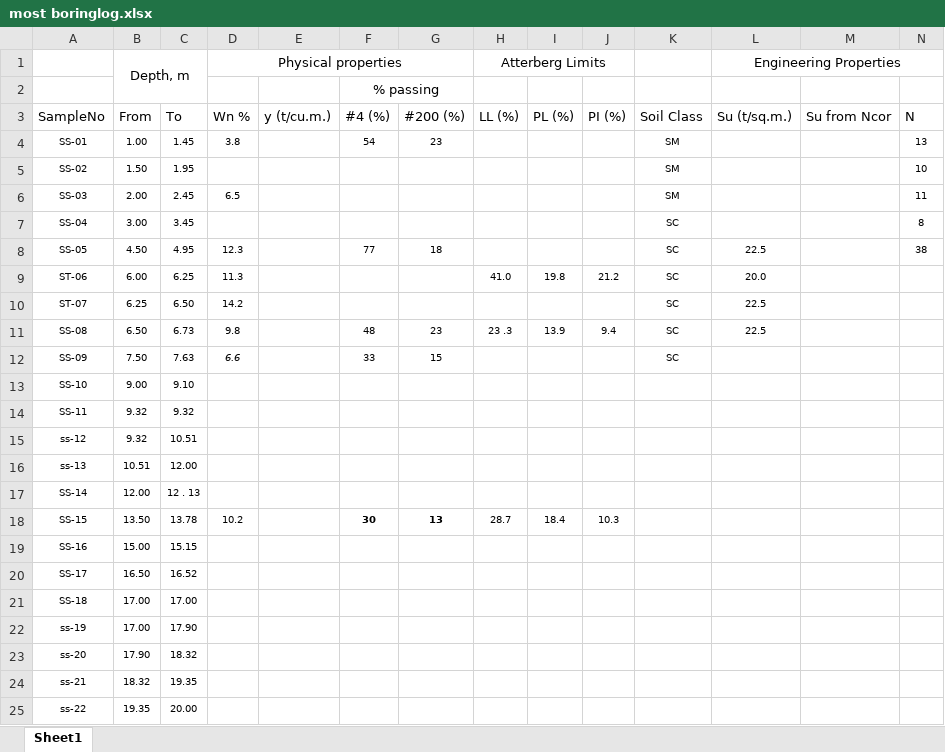
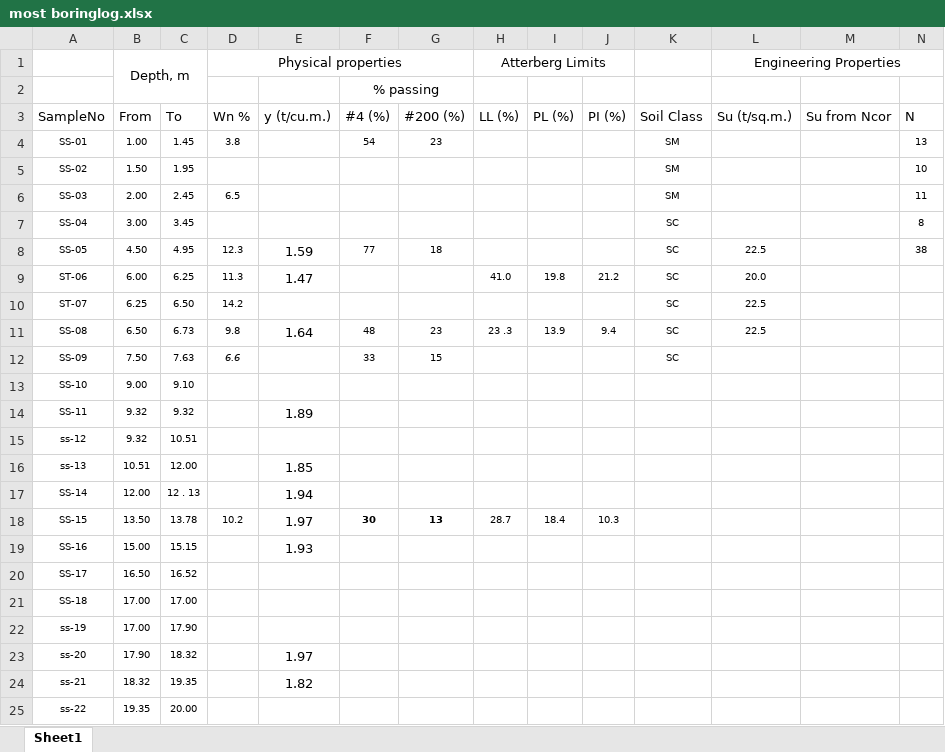
Before and after one commit to Pao1647/boring-log, an Excel workbook: most boringlog.xlsx, sheet Sheet1, drawn as a sheet; values as stored, in another font and other column widths than the file's, no borders; the diff names each change by its address in the sheet, - before the commit and + after, or states it on an @@ line.

Commit message:
Add files via upload

```diff
--- a/most boringlog.xlsx (sheet Sheet1)
+++ b/most boringlog.xlsx (sheet Sheet1)
-E8 (y (t/cu.m.)): (empty)
+E8 (y (t/cu.m.)): 1.59
-E9 (y (t/cu.m.)): (empty)
+E9 (y (t/cu.m.)): 1.47
-E11 (y (t/cu.m.)): (empty)
+E11 (y (t/cu.m.)): 1.64
-E14 (y (t/cu.m.)): (empty)
+E14 (y (t/cu.m.)): 1.89
-E16 (y (t/cu.m.)): (empty)
+E16 (y (t/cu.m.)): 1.85
-E17 (y (t/cu.m.)): (empty)
+E17 (y (t/cu.m.)): 1.94
-E18 (y (t/cu.m.)): (empty)
+E18 (y (t/cu.m.)): 1.97
-E19 (y (t/cu.m.)): (empty)
+E19 (y (t/cu.m.)): 1.93
-E23 (y (t/cu.m.)): (empty)
+E23 (y (t/cu.m.)): 1.97
-E24 (y (t/cu.m.)): (empty)
+E24 (y (t/cu.m.)): 1.82
```
